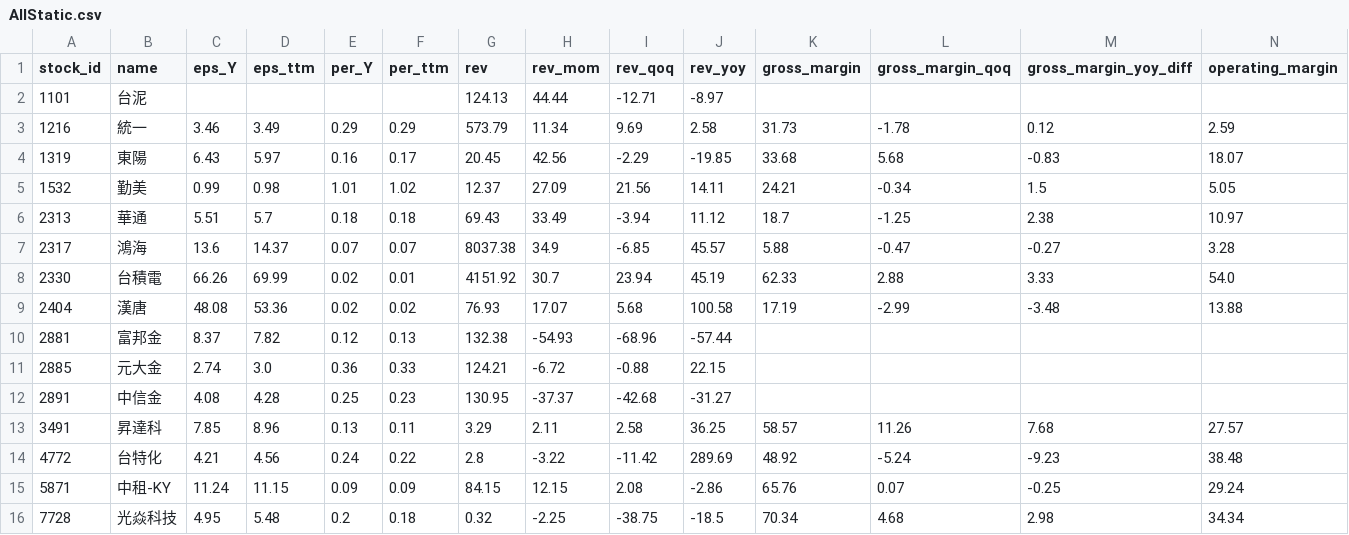
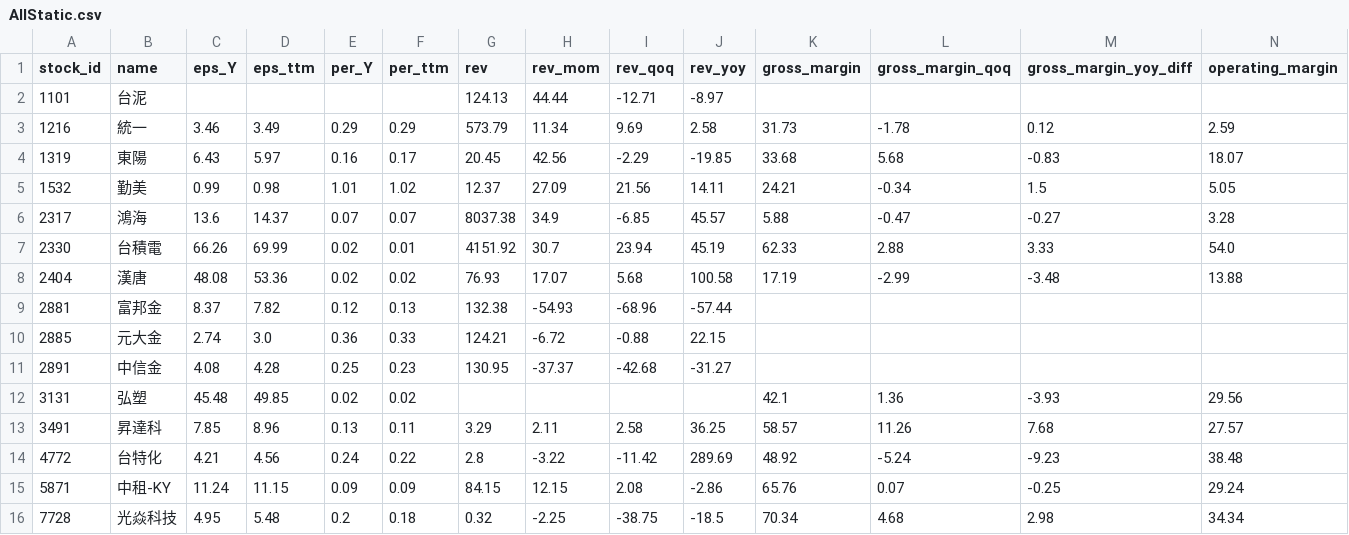
Before and after one commit to Nicole0101/Holding, a CSV file: AllStatic.csv, drawn as a sheet; only a part is shown; removed rows and columns are numbered as before the commit, all else as after; rows hold the shown columns only; the diff names each change by its address in the sheet, - before the commit and + after, or states it on an @@ line.

```diff
--- a/AllStatic.csv
+++ b/AllStatic.csv
-row 6: 2313 | 華通 | 5.51 | 5.7 | 0.18 | 0.18 | 69.43 | 33.49 | -3.94 | 11.12 | 18.7 | -1.25 | 2.38 | 10.97
+row 12: 3131 | 弘塑 | 45.48 | 49.85 | 0.02 | 0.02 |  |  |  |  | 42.1 | 1.36 | -3.93 | 29.56
```
